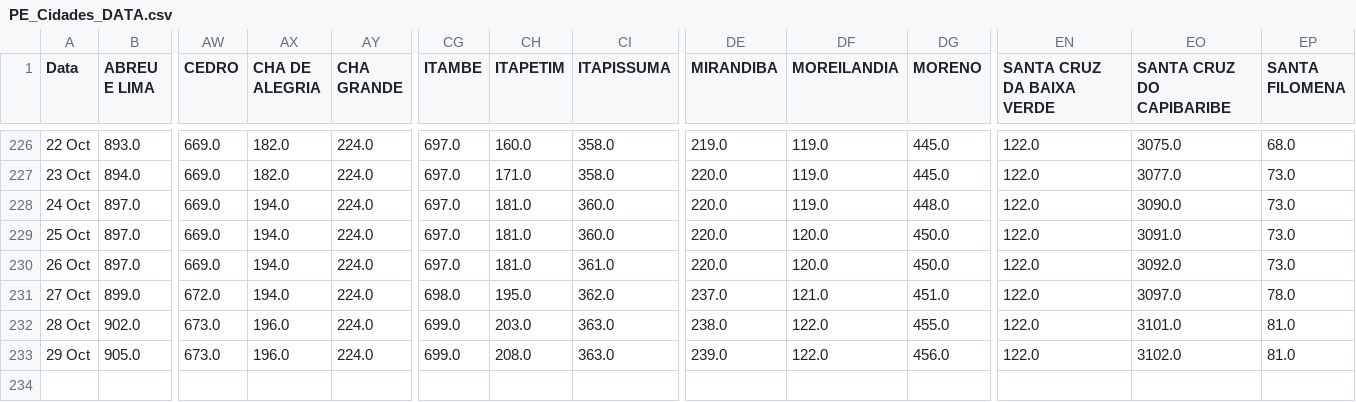
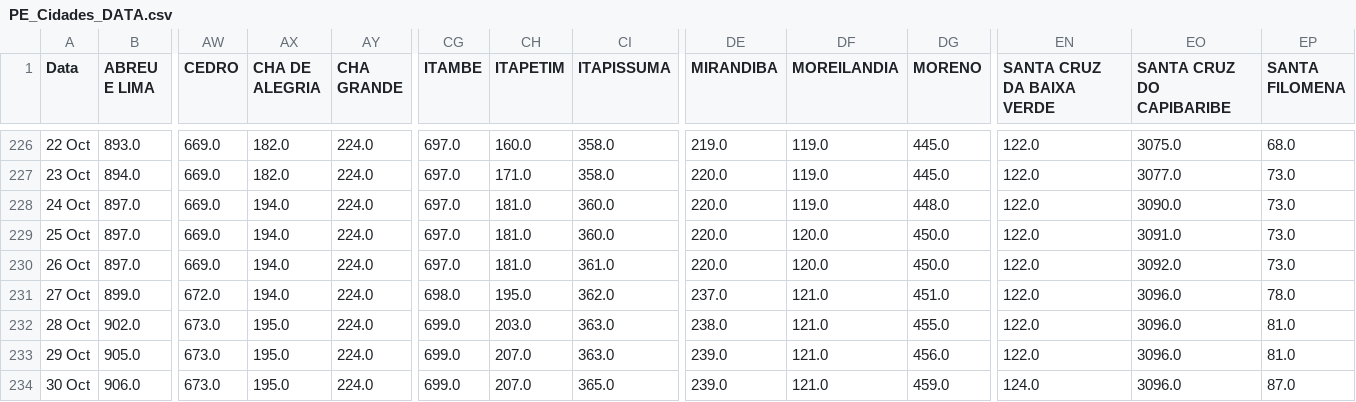
Before and after one commit to JTeodomiro/covid19PE, a CSV file: PE_Cidades_DATA.csv, drawn as a sheet; only a part is shown, gaps mark what is left out; rows hold the shown columns only; the diff names each change by its address in the sheet, - before the commit and + after, or states it on an @@ line.

```diff
--- a/PE_Cidades_DATA.csv
+++ b/PE_Cidades_DATA.csv
-EO231 (SANTA CRUZ DO CAPIBARIBE): 3097.0
+EO231 (SANTA CRUZ DO CAPIBARIBE): 3096.0
-AX232:AX233 (CHA DE ALEGRIA): 196.0
+AX232:AX233 (CHA DE ALEGRIA): 195.0
-DF232:DF233 (MOREILANDIA): 122.0
+DF232:DF233 (MOREILANDIA): 121.0
-EO232 (SANTA CRUZ DO CAPIBARIBE): 3101.0
+EO232 (SANTA CRUZ DO CAPIBARIBE): 3096.0
-CH233 (ITAPETIM): 208.0
+CH233 (ITAPETIM): 207.0
-EO233 (SANTA CRUZ DO CAPIBARIBE): 3102.0
+EO233 (SANTA CRUZ DO CAPIBARIBE): 3096.0
+row 234: 30 Oct | 906.0 | 673.0 | 195.0 | 224.0 | 699.0 | 207.0 | 365.0 | 239.0 | 121.0 | 459.0 | 124.0 | 3096.0 | 87.0
```
Also changed, not shown: Obitos_PE_Cidades.csv, PE_Cidades_DATA_Leve.csv, 1 other file.
